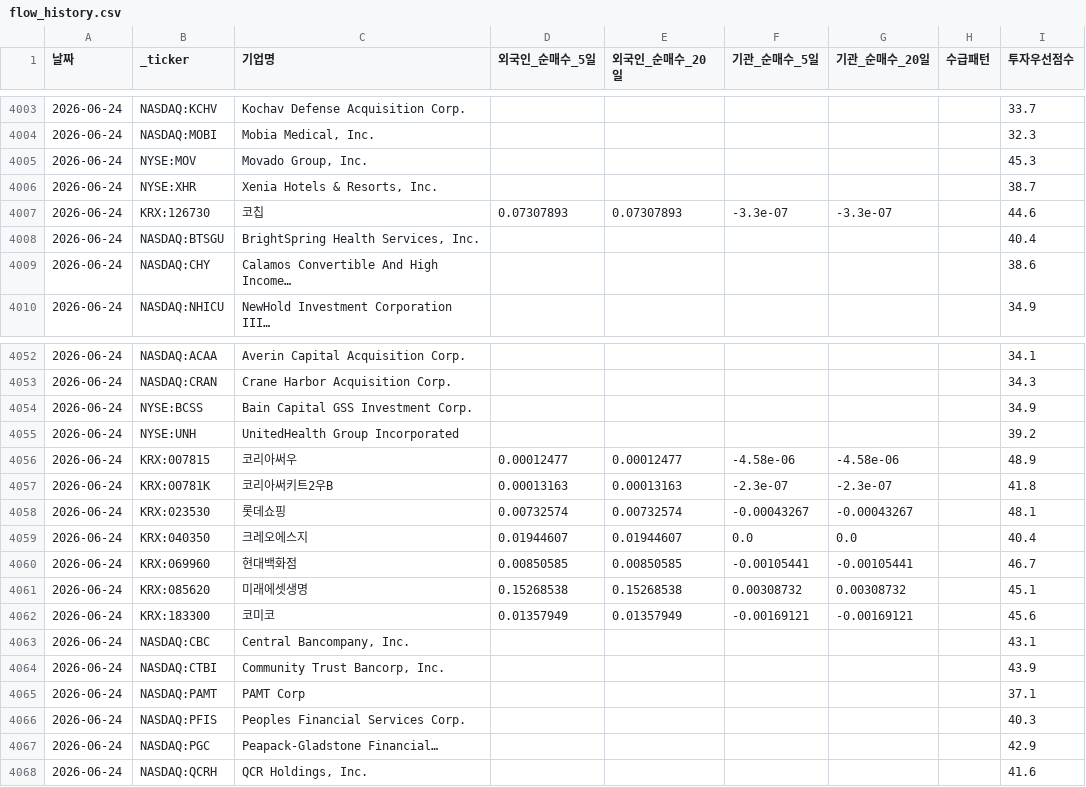
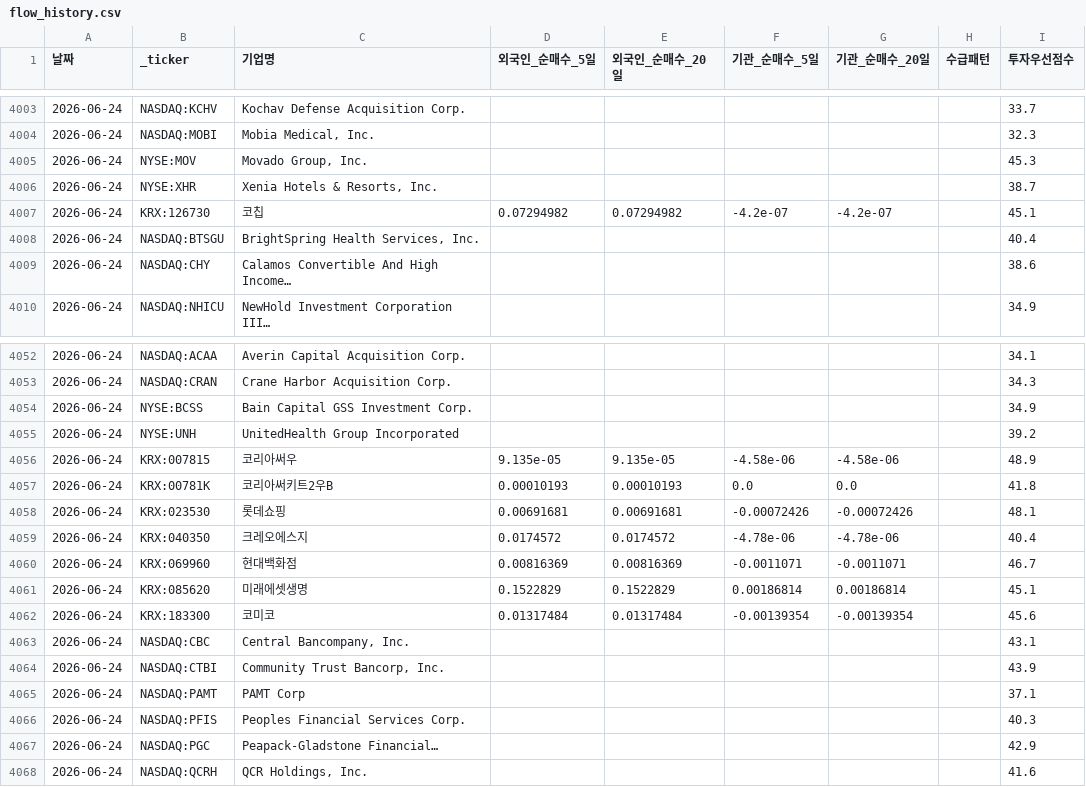
Before and after one commit to dicacros-gif/claude, a CSV file: data/flow_history.csv, drawn as a sheet; only a part is shown, gaps mark what is left out; the diff covers the shown part only.

```diff
--- a/data/flow_history.csv
+++ b/data/flow_history.csv
@@ -4006,3 +4006,3 @@
 2026-06-24,NYSE:XHR,"Xenia Hotels & Resorts, Inc.",,,,,,38.7
-2026-06-24,KRX:126730,코칩,0.07307893,0.07307893,-3.3e-07,-3.3e-07,,44.6
+2026-06-24,KRX:126730,코칩,0.07294982,0.07294982,-4.2e-07,-4.2e-07,,45.1
 2026-06-24,NASDAQ:BTSGU,"BrightSpring Health Services, Inc.",,,,,,40.4
@@ -4055,9 +4055,9 @@
 2026-06-24,NYSE:UNH,UnitedHealth Group Incorporated,,,,,,39.2
-2026-06-24,KRX:007815,코리아써우,0.00012477,0.00012477,-4.58e-06,-4.58e-06,,48.9
-2026-06-24,KRX:00781K,코리아써키트2우B,0.00013163,0.00013163,-2.3e-07,-2.3e-07,,41.8
-2026-06-24,KRX:023530,롯데쇼핑,0.00732574,0.00732574,-0.00043267,-0.00043267,,48.1
-2026-06-24,KRX:040350,크레오에스지,0.01944607,0.01944607,0.0,0.0,,40.4
-2026-06-24,KRX:069960,현대백화점,0.00850585,0.00850585,-0.00105441,-0.00105441,,46.7
-2026-06-24,KRX:085620,미래에셋생명,0.15268538,0.15268538,0.00308732,0.00308732,,45.1
-2026-06-24,KRX:183300,코미코,0.01357949,0.01357949,-0.00169121,-0.00169121,,45.6
+2026-06-24,KRX:007815,코리아써우,9.135e-05,9.135e-05,-4.58e-06,-4.58e-06,,48.9
+2026-06-24,KRX:00781K,코리아써키트2우B,0.00010193,0.00010193,0.0,0.0,,41.8
+2026-06-24,KRX:023530,롯데쇼핑,0.00691681,0.00691681,-0.00072426,-0.00072426,,48.1
+2026-06-24,KRX:040350,크레오에스지,0.0174572,0.0174572,-4.78e-06,-4.78e-06,,40.4
+2026-06-24,KRX:069960,현대백화점,0.00816369,0.00816369,-0.0011071,-0.0011071,,46.7
+2026-06-24,KRX:085620,미래에셋생명,0.1522829,0.1522829,0.00186814,0.00186814,,45.1
+2026-06-24,KRX:183300,코미코,0.01317484,0.01317484,-0.00139354,-0.00139354,,45.6
 2026-06-24,NASDAQ:CBC,"Central Bancompany, Inc.",,,,,,43.1
```
Also changed, not shown: 1 moved row and 85 edited cells elsewhere in this file, data/market_index_cache.csv, 3 other files.
